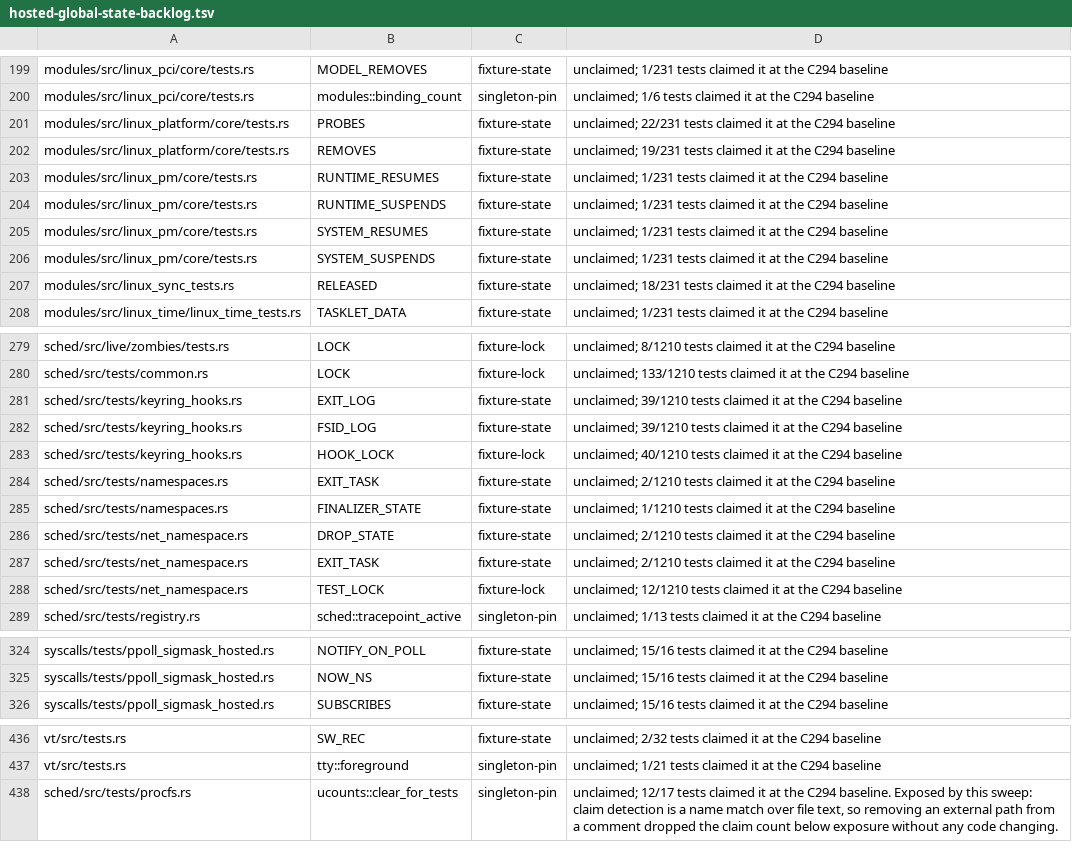
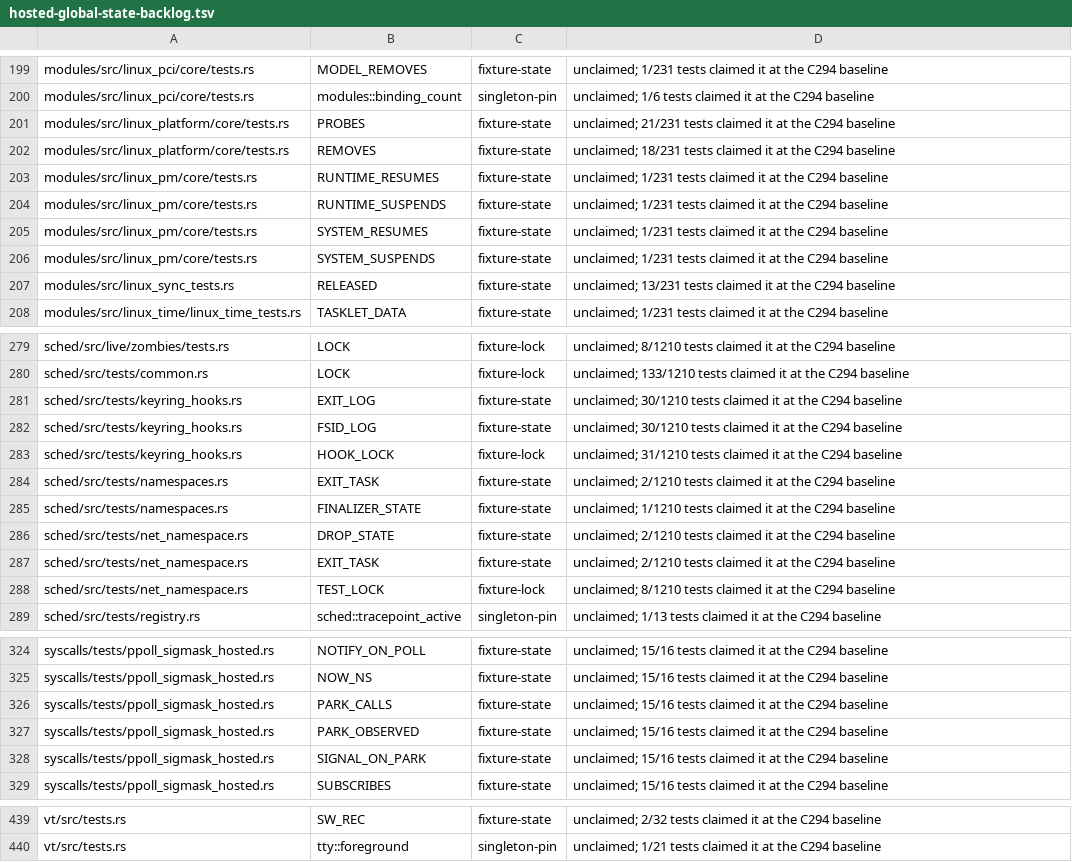
Before and after one commit to watkinslabs/oxide, a TSV file: tools/hosted-global-state-backlog.tsv, drawn as a sheet; only a part is shown, gaps mark what is left out; the diff covers the shown part only.

Commit message:
ci: read a claim out of code, not out of comments
A claim on process-global state is a call, so it has to be read from code.
The audit matched the owner's name over raw body text, comments included,
so the ledger moved whenever prose did: the citation sweep removed an
unrelated path from one comment and that alone dropped a candidate below
its exposure and lifted two backlog rows above theirs. No code changed and
nothing became more or less guarded, but the gate went red on main.

Comments are now stripped before matching, at all three sites that count a
claim. The baseline is re-taken with the corrected reader: two candidates
whose only claim was a mention in prose are now correctly exposed, so the
list grows by two rather than hiding them.

Control: adding a comment that names the owner leaves all four counts
identical, where before it would have moved them. Self-test still passes
with 8 isolated mutants and 3 green controls.

```diff
--- a/tools/hosted-global-state-backlog.tsv
+++ b/tools/hosted-global-state-backlog.tsv
@@ -200,4 +200,4 @@ modules/src/linux_pci/core/tests.rs	MODEL_REMOVES	fixture-state	unclaimed; 1/231
 modules/src/linux_pci/core/tests.rs	modules::binding_count	singleton-pin	unclaimed; 1/6 tests claimed it at the C294 baseline
-modules/src/linux_platform/core/tests.rs	PROBES	fixture-state	unclaimed; 22/231 tests claimed it at the C294 baseline
-modules/src/linux_platform/core/tests.rs	REMOVES	fixture-state	unclaimed; 19/231 tests claimed it at the C294 baseline
+modules/src/linux_platform/core/tests.rs	PROBES	fixture-state	unclaimed; 21/231 tests claimed it at the C294 baseline
+modules/src/linux_platform/core/tests.rs	REMOVES	fixture-state	unclaimed; 18/231 tests claimed it at the C294 baseline
 modules/src/linux_pm/core/tests.rs	RUNTIME_RESUMES	fixture-state	unclaimed; 1/231 tests claimed it at the C294 baseline
@@ -206,3 +206,3 @@ modules/src/linux_pm/core/tests.rs	SYSTEM_RESUMES	fixture-state	unclaimed; 1/231
 modules/src/linux_pm/core/tests.rs	SYSTEM_SUSPENDS	fixture-state	unclaimed; 1/231 tests claimed it at the C294 baseline
-modules/src/linux_sync_tests.rs	RELEASED	fixture-state	unclaimed; 18/231 tests claimed it at the C294 baseline
+modules/src/linux_sync_tests.rs	RELEASED	fixture-state	unclaimed; 13/231 tests claimed it at the C294 baseline
 modules/src/linux_time/linux_time_tests.rs	TASKLET_DATA	fixture-state	unclaimed; 1/231 tests claimed it at the C294 baseline
@@ -280,5 +280,5 @@ sched/src/live/zombies/tests.rs	LOCK	fixture-lock	unclaimed; 8/1210 tests claime
 sched/src/tests/common.rs	LOCK	fixture-lock	unclaimed; 133/1210 tests claimed it at the C294 baseline
-sched/src/tests/keyring_hooks.rs	EXIT_LOG	fixture-state	unclaimed; 39/1210 tests claimed it at the C294 baseline
-sched/src/tests/keyring_hooks.rs	FSID_LOG	fixture-state	unclaimed; 39/1210 tests claimed it at the C294 baseline
-sched/src/tests/keyring_hooks.rs	HOOK_LOCK	fixture-lock	unclaimed; 40/1210 tests claimed it at the C294 baseline
+sched/src/tests/keyring_hooks.rs	EXIT_LOG	fixture-state	unclaimed; 30/1210 tests claimed it at the C294 baseline
+sched/src/tests/keyring_hooks.rs	FSID_LOG	fixture-state	unclaimed; 30/1210 tests claimed it at the C294 baseline
+sched/src/tests/keyring_hooks.rs	HOOK_LOCK	fixture-lock	unclaimed; 31/1210 tests claimed it at the C294 baseline
 sched/src/tests/namespaces.rs	EXIT_TASK	fixture-state	unclaimed; 2/1210 tests claimed it at the C294 baseline
@@ -287,3 +287,3 @@ sched/src/tests/net_namespace.rs	DROP_STATE	fixture-state	unclaimed; 2/1210 test
 sched/src/tests/net_namespace.rs	EXIT_TASK	fixture-state	unclaimed; 2/1210 tests claimed it at the C294 baseline
-sched/src/tests/net_namespace.rs	TEST_LOCK	fixture-lock	unclaimed; 12/1210 tests claimed it at the C294 baseline
+sched/src/tests/net_namespace.rs	TEST_LOCK	fixture-lock	unclaimed; 8/1210 tests claimed it at the C294 baseline
 sched/src/tests/registry.rs	sched::tracepoint_active	singleton-pin	unclaimed; 1/13 tests claimed it at the C294 baseline
@@ -325,2 +325,5 @@ syscalls/tests/ppoll_sigmask_hosted.rs	NOTIFY_ON_POLL	fixture-state	unclaimed; 1
 syscalls/tests/ppoll_sigmask_hosted.rs	NOW_NS	fixture-state	unclaimed; 15/16 tests claimed it at the C294 baseline
+syscalls/tests/ppoll_sigmask_hosted.rs	PARK_CALLS	fixture-state	unclaimed; 15/16 tests claimed it at the C294 baseline
+syscalls/tests/ppoll_sigmask_hosted.rs	PARK_OBSERVED	fixture-state	unclaimed; 15/16 tests claimed it at the C294 baseline
+syscalls/tests/ppoll_sigmask_hosted.rs	SIGNAL_ON_PARK	fixture-state	unclaimed; 15/16 tests claimed it at the C294 baseline
 syscalls/tests/ppoll_sigmask_hosted.rs	SUBSCRIBES	fixture-state	unclaimed; 15/16 tests claimed it at the C294 baseline
@@ -437,2 +440 @@ vt/src/tests.rs	SW_REC	fixture-state	unclaimed; 2/32 tests claimed it at the C29
 vt/src/tests.rs	tty::foreground	singleton-pin	unclaimed; 1/21 tests claimed it at the C294 baseline
-sched/src/tests/procfs.rs	ucounts::clear_for_tests	singleton-pin	unclaimed; 12/17 tests claimed it at the C294 baseline. Exposed by this sweep: claim detection is a name match over file text, so removing an external path from a comment dropped the claim count below exposure without any code changing.
```
Also changed, not shown: 19 edited cells elsewhere in this file, 1 other file.
